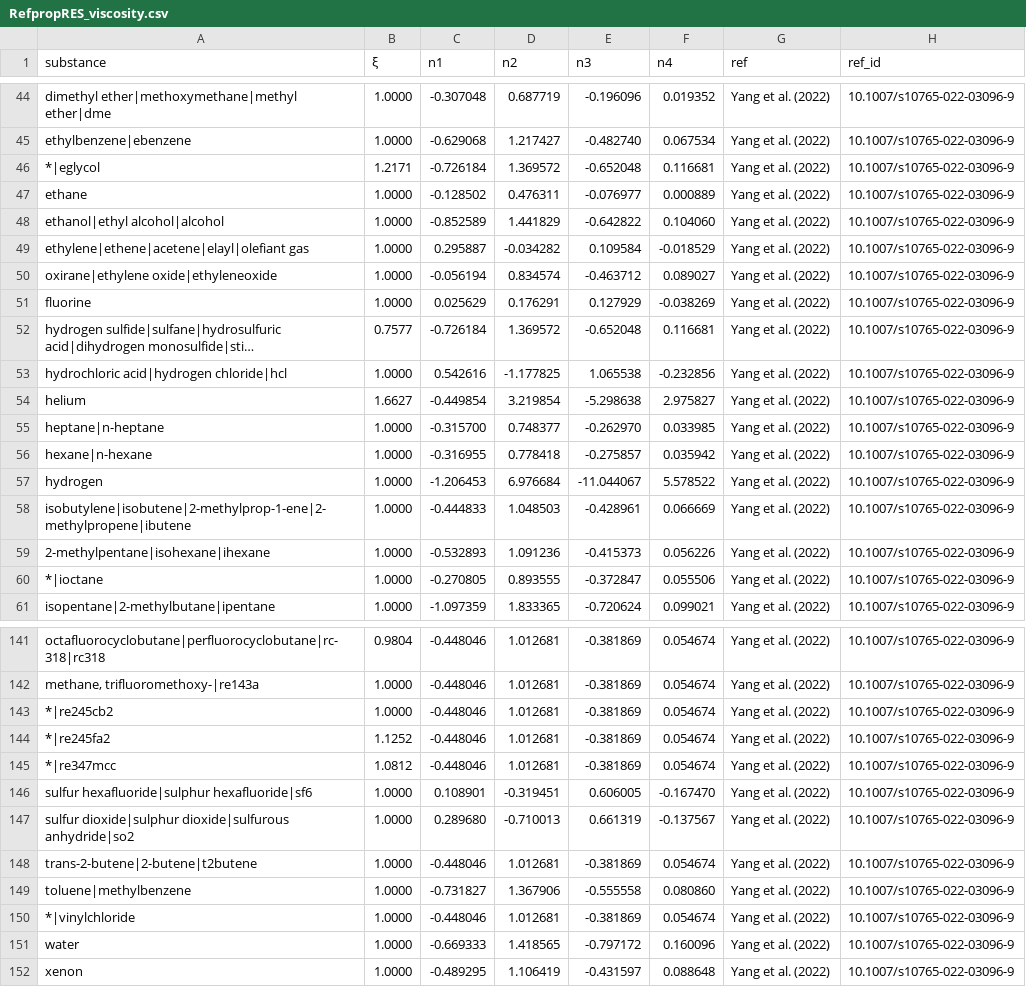
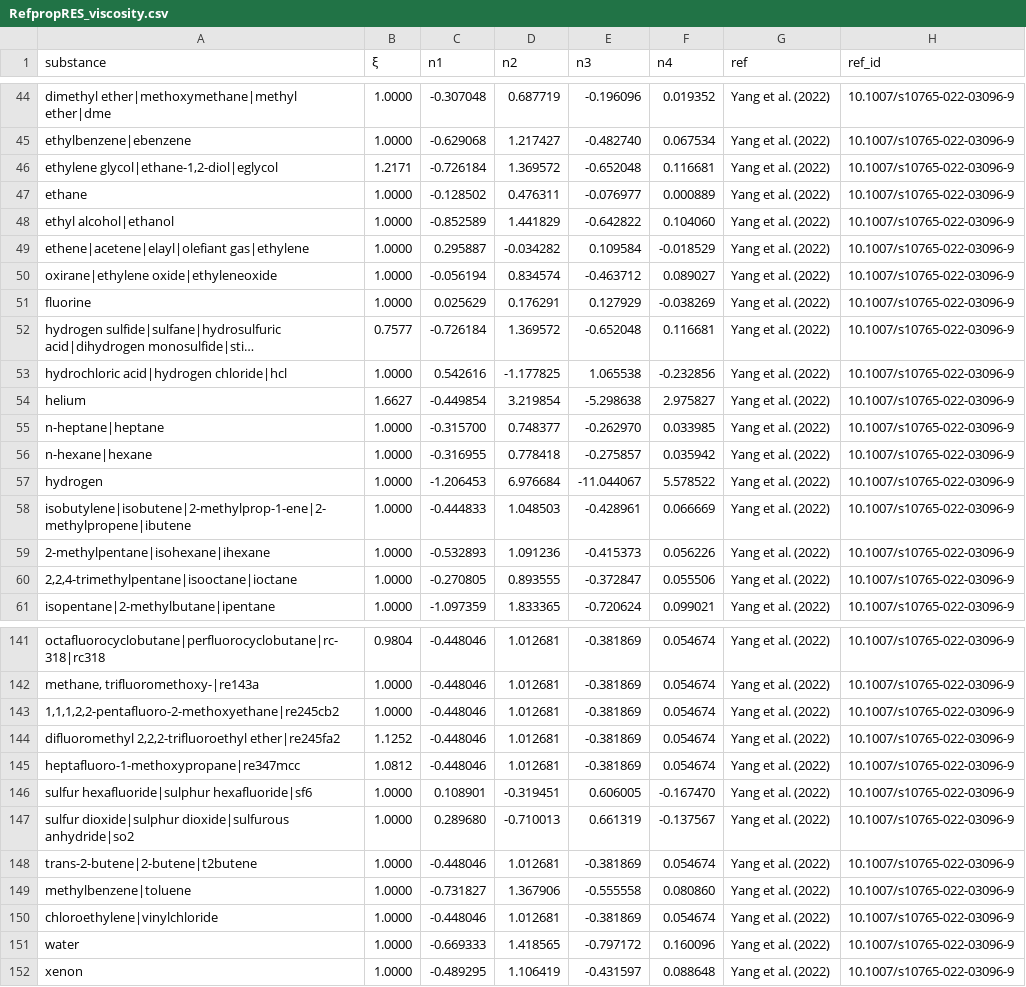
Before and after one commit to se-schmitt/EntropyScaling.jl, a CSV file: database/RefpropRES_viscosity.csv, drawn as a sheet; only a part is shown, gaps mark what is left out; long unchanged cells end in …; the diff covers the shown part only.

```diff
--- a/database/RefpropRES_viscosity.csv
+++ b/database/RefpropRES_viscosity.csv
@@ -45,6 +45,6 @@ substance,ξ,n1,n2,n3,n4,ref,ref_id
 "ethylbenzene|ebenzene",1.0000,-0.629068,1.217427,-0.482740,0.067534,"Yang et al. (2022)",10.1007/s10765-022-03096-9
-"*|eglycol",1.2171,-0.726184,1.369572,-0.652048,0.116681,"Yang et al. (2022)",10.1007/s10765-022-03096-9
+"ethylene glycol|ethane-1,2-diol|eglycol",1.2171,-0.726184,1.369572,-0.652048,0.116681,"Yang et al. (2022)",10.1007/s10765-022-03096-9
 "ethane",1.0000,-0.128502,0.476311,-0.076977,0.000889,"Yang et al. (2022)",10.1007/s10765-022-03096-9
-"ethanol|ethyl alcohol|alcohol",1.0000,-0.852589,1.441829,-0.642822,0.104060,"Yang et al. (2022)",10.1007/s10765-022-03096-9
-"ethylene|ethene|acetene|elayl|olefiant gas",1.0000,0.295887,-0.034282,0.109584,-0.018529,"Yang et al. (2022)",10.1007/s10765-022-03096-9
+"ethyl alcohol|ethanol",1.0000,-0.852589,1.441829,-0.642822,0.104060,"Yang et al. (2022)",10.1007/s10765-022-03096-9
+"ethene|acetene|elayl|olefiant gas|ethylene",1.0000,0.295887,-0.034282,0.109584,-0.018529,"Yang et al. (2022)",10.1007/s10765-022-03096-9
 "oxirane|ethylene oxide|ethyleneoxide",1.0000,-0.056194,0.834574,-0.463712,0.089027,"Yang et al. (2022)",10.1007/s10765-022-03096-9
@@ -54,4 +54,4 @@ substance,ξ,n1,n2,n3,n4,ref,ref_id
 "helium",1.6627,-0.449854,3.219854,-5.298638,2.975827,"Yang et al. (2022)",10.1007/s10765-022-03096-9
-"heptane|n-heptane",1.0000,-0.315700,0.748377,-0.262970,0.033985,"Yang et al. (2022)",10.1007/s10765-022-03096-9
-"hexane|n-hexane",1.0000,-0.316955,0.778418,-0.275857,0.035942,"Yang et al. (2022)",10.1007/s10765-022-03096-9
+"n-heptane|heptane",1.0000,-0.315700,0.748377,-0.262970,0.033985,"Yang et al. (2022)",10.1007/s10765-022-03096-9
+"n-hexane|hexane",1.0000,-0.316955,0.778418,-0.275857,0.035942,"Yang et al. (2022)",10.1007/s10765-022-03096-9
 "hydrogen",1.0000,-1.206453,6.976684,-11.044067,5.578522,"Yang et al. (2022)",10.1007/s10765-022-03096-9
@@ -59,3 +59,3 @@ substance,ξ,n1,n2,n3,n4,ref,ref_id
 "2-methylpentane|isohexane|ihexane",1.0000,-0.532893,1.091236,-0.415373,0.056226,"Yang et al. (2022)",10.1007/s10765-022-03096-9
-"*|ioctane",1.0000,-0.270805,0.893555,-0.372847,0.055506,"Yang et al. (2022)",10.1007/s10765-022-03096-9
+"2,2,4-trimethylpentane|isooctane|ioctane",1.0000,-0.270805,0.893555,-0.372847,0.055506,"Yang et al. (2022)",10.1007/s10765-022-03096-9
 "isopentane|2-methylbutane|ipentane",1.0000,-1.097359,1.833365,-0.720624,0.099021,"Yang et al. (2022)",10.1007/s10765-022-03096-9
@@ -142,5 +142,5 @@ substance,ξ,n1,n2,n3,n4,ref,ref_id
 "methane, trifluoromethoxy-|re143a",1.0000,-0.448046,1.012681,-0.381869,0.054674,"Yang et al. (2022)",10.1007/s10765-022-03096-9
-"*|re245cb2",1.0000,-0.448046,1.012681,-0.381869,0.054674,"Yang et al. (2022)",10.1007/s10765-022-03096-9
-"*|re245fa2",1.1252,-0.448046,1.012681,-0.381869,0.054674,"Yang et al. (2022)",10.1007/s10765-022-03096-9
-"*|re347mcc",1.0812,-0.448046,1.012681,-0.381869,0.054674,"Yang et al. (2022)",10.1007/s10765-022-03096-9
+"1,1,1,2,2-pentafluoro-2-methoxyethane|re245cb2",1.0000,-0.448046,1.012681,-0.381869,0.054674,"Yang et al. (2022)",10.1007/s10765-022-03096-9
+"difluoromethyl 2,2,2-trifluoroethyl ether|re245fa2",1.1252,-0.448046,1.012681,-0.381869,0.054674,"Yang et al. (2022)",10.1007/s10765-022-03096-9
+"heptafluoro-1-methoxypropane|re347mcc",1.0812,-0.448046,1.012681,-0.381869,0.054674,"Yang et al. (2022)",10.1007/s10765-022-03096-9
 "sulfur hexafluoride|sulphur hexafluoride|sf6",1.0000,0.108901,-0.319451,0.606005,-0.167470,"Yang et al. (2022)",10.1007/s10765-022-03096-9
@@ -148,4 +148,4 @@ substance,ξ,n1,n2,n3,n4,ref,ref_id
 "trans-2-butene|2-butene|t2butene",1.0000,-0.448046,1.012681,-0.381869,0.054674,"Yang et al. (2022)",10.1007/s10765-022-03096-9
-"toluene|methylbenzene",1.0000,-0.731827,1.367906,-0.555558,0.080860,"Yang et al. (2022)",10.1007/s10765-022-03096-9
-"*|vinylchloride",1.0000,-0.448046,1.012681,-0.381869,0.054674,"Yang et al. (2022)",10.1007/s10765-022-03096-9
+"methylbenzene|toluene",1.0000,-0.731827,1.367906,-0.555558,0.080860,"Yang et al. (2022)",10.1007/s10765-022-03096-9
+"chloroethylene|vinylchloride",1.0000,-0.448046,1.012681,-0.381869,0.054674,"Yang et al. (2022)",10.1007/s10765-022-03096-9
 "water",1.0000,-0.669333,1.418565,-0.797172,0.160096,"Yang et al. (2022)",10.1007/s10765-022-03096-9
```
Also changed, not shown: 39 edited cells elsewhere in this file, database/ChapmanEnskog.csv, database/RefpropRES_thermal_conductivity.csv.
